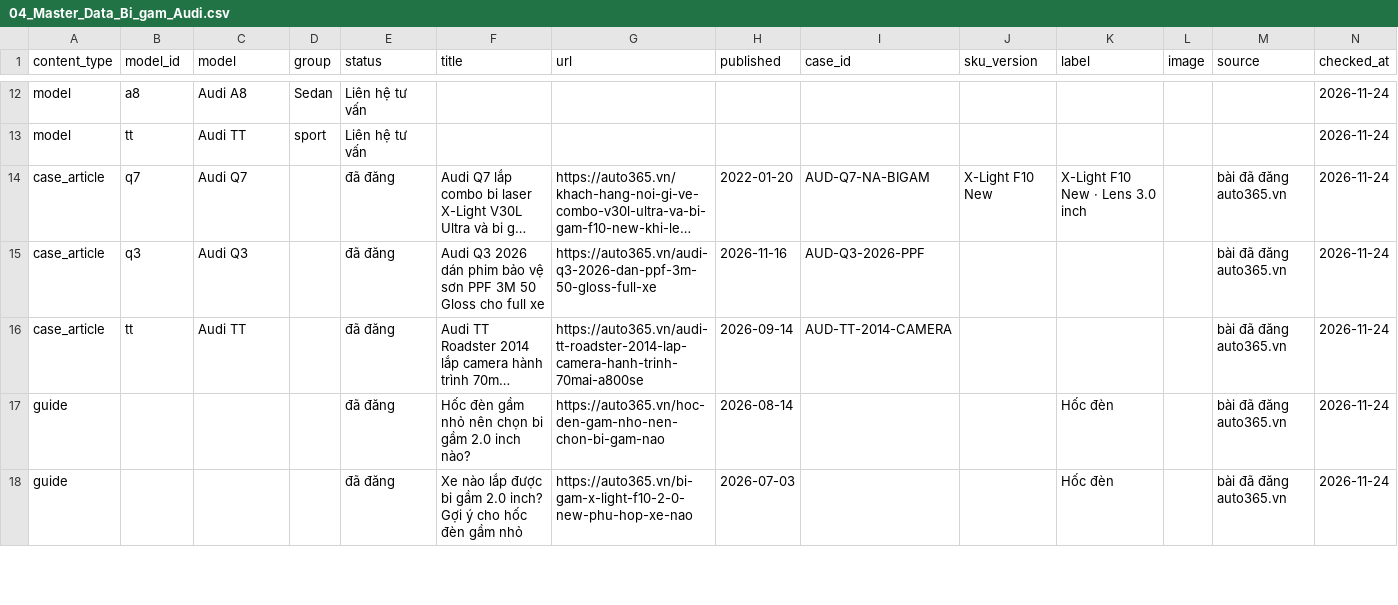
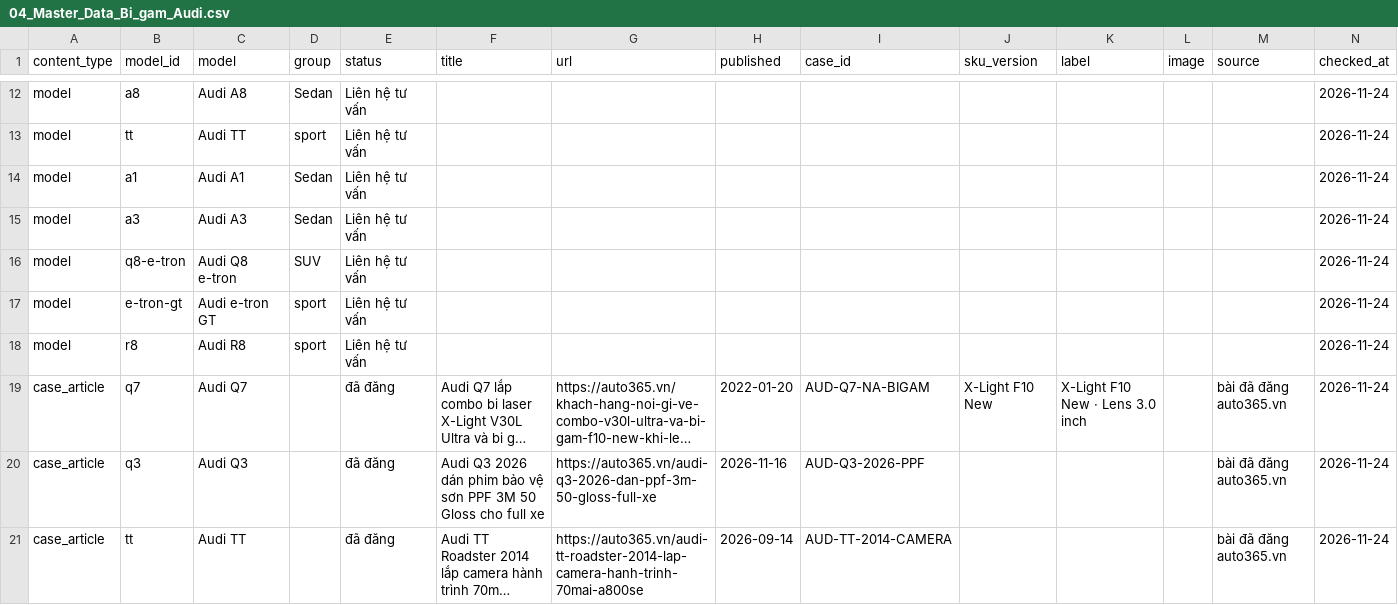
Before and after one commit to manhcuong365group/preview-365group, a CSV file: auto365/bi-gam/audi/ho-so/04_Master_Data_Bi_gam_Audi.csv, drawn as a sheet; only a part is shown, gaps mark what is left out; the shorter side is filled out with more unchanged rows; long unchanged cells end in …; rows hold the shown columns only; the diff names each change by its address in the sheet, - before the commit and + after, or states it on an @@ line.

```diff
--- a/auto365/bi-gam/audi/ho-so/04_Master_Data_Bi_gam_Audi.csv
+++ b/auto365/bi-gam/audi/ho-so/04_Master_Data_Bi_gam_Audi.csv
+row 14: model | a1 | Audi A1 | Sedan | Liên hệ tư vấn |  |  |  |  |  |  |  |  | 2026-11-24
+row 15: model | a3 | Audi A3 | Sedan | Liên hệ tư vấn |  |  |  |  |  |  |  |  | 2026-11-24
+row 16: model | q8-e-tron | Audi Q8 e-tron | SUV | Liên hệ tư vấn |  |  |  |  |  |  |  |  | 2026-11-24
+row 17: model | e-tron-gt | Audi e-tron GT | sport | Liên hệ tư vấn |  |  |  |  |  |  |  |  | 2026-11-24
+row 18: model | r8 | Audi R8 | sport | Liên hệ tư vấn |  |  |  |  |  |  |  |  | 2026-11-24
```
Also changed, not shown: auto365/bi-gam/isuzu/ho-so/04_Master_Data_Bi_gam_Isuzu.csv, auto365/bi-gam/mercedes/ho-so/04_Master_Data_Bi_gam_Mercedes.csv, 52 other files.
